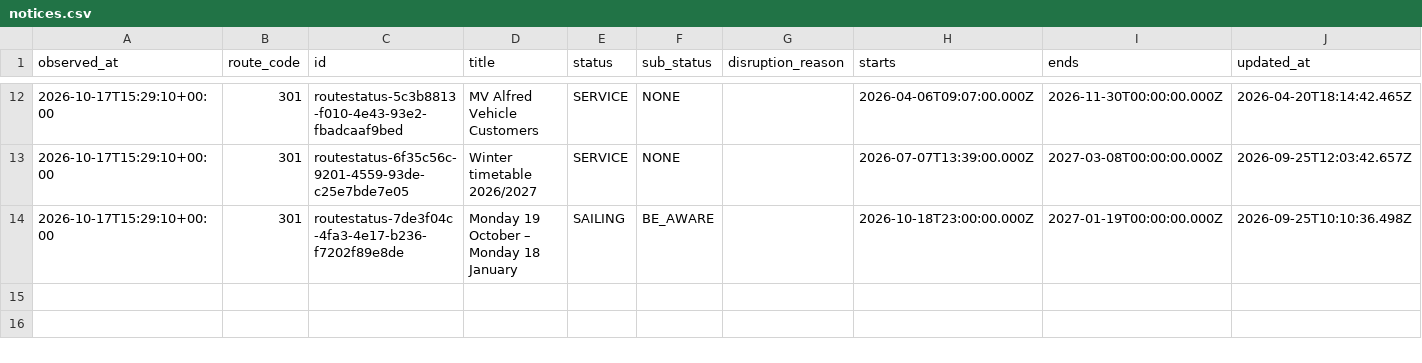
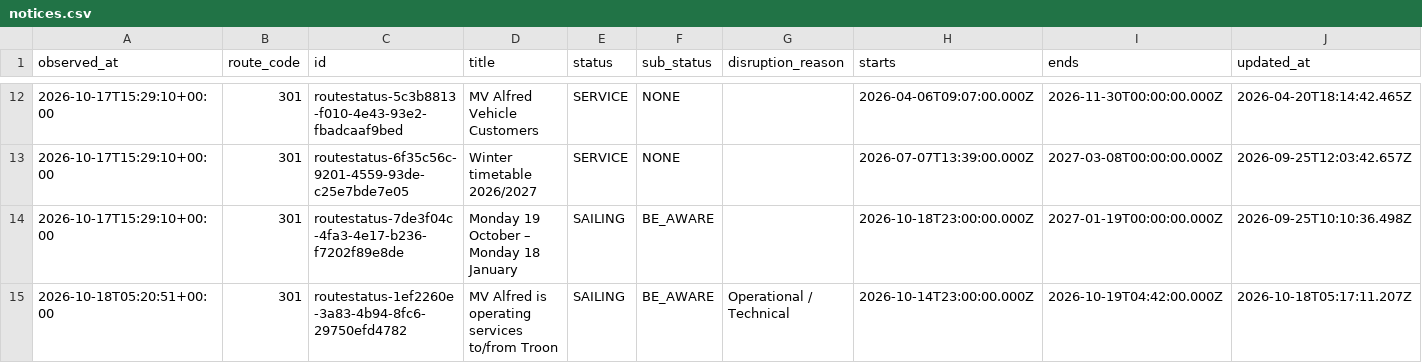
Before and after one commit to SamKelsey/ferry-predictor, a CSV file: notices.csv, drawn as a sheet; only a part is shown, gaps mark what is left out; rows hold the shown columns only; the diff names each change by its address in the sheet, - before the commit and + after, or states it on an @@ line.

```diff
--- a/notices.csv
+++ b/notices.csv
+row 15: 2026-10-18T05:20:51+00:00 | 301 | routestatus-1ef2260e-3a83-4b94-8fc6-29750efd4782 | MV Alfred is operating services to/from Troon | SAILING | BE_AWARE | Operational / Technical | 2026-10-14T23:00:00.000Z | 2026-10-19T04:42:00.000Z | 2026-10-18T05:17:11.207Z
```
